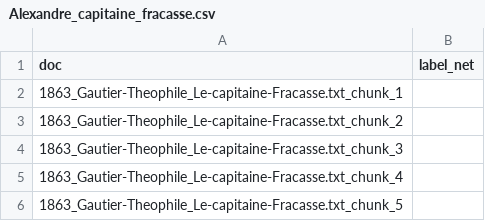
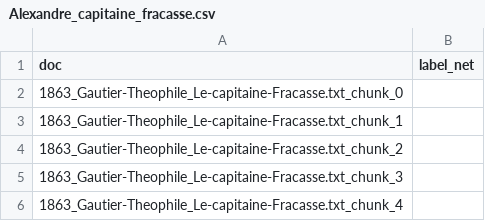
Before and after one commit to crazyjeannot/DHAI_2024_TD_LLM, a CSV file: data/Alexandre_capitaine_fracasse.csv, drawn as a sheet; only a part is shown; the shorter side is filled out with more unchanged rows.

```diff
--- a/data/Alexandre_capitaine_fracasse.csv
+++ b/data/Alexandre_capitaine_fracasse.csv
@@ -1,2 +1,3 @@
 doc	label_net
+1863_Gautier-Theophile_Le-capitaine-Fracasse.txt_chunk_0	
 1863_Gautier-Theophile_Le-capitaine-Fracasse.txt_chunk_1	
```
Also changed, not shown: data/Benjamin_omnibus_diable.csv, data/Francesco_les_trappeurs.csv, 6 other files.
